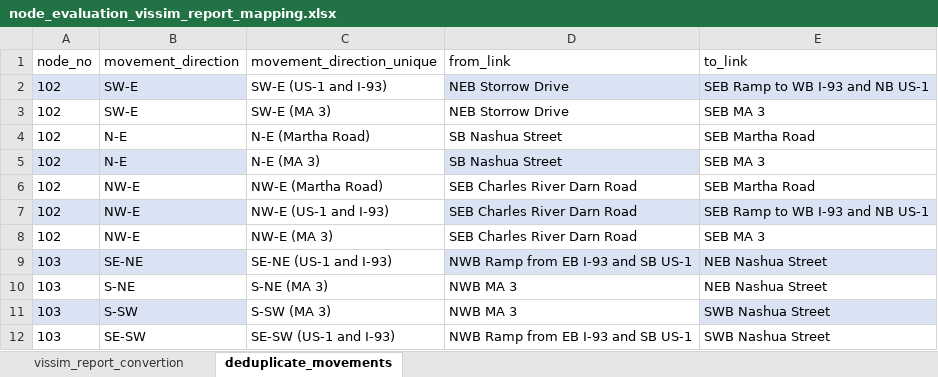
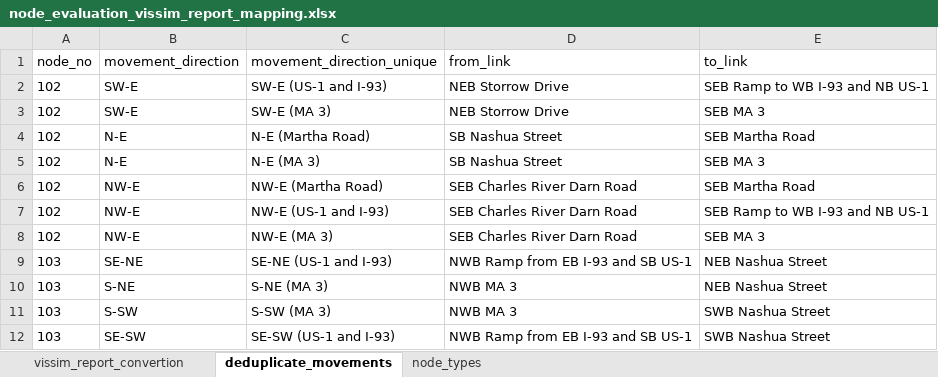
Before and after one commit to Apoorb/Tobin-Bridge-VISSIM-Processing, an Excel workbook: data/mappers/node_evaluation_vissim_report_mapping.xlsx, sheet deduplicate_movements, drawn as a sheet; values as stored, in another font and other column widths than the file's, no borders; table styles not drawn; the diff names each change by its address in the sheet, - before the commit and + after, or states it on an @@ line.

```diff
--- a/data/mappers/node_evaluation_vissim_report_mapping.xlsx (sheet deduplicate_movements)
+++ b/data/mappers/node_evaluation_vissim_report_mapping.xlsx (sheet deduplicate_movements)
+sheet tab: node_types
-A2:B2 fill: #DAE3F3
+A2:B2 fill: none
-D2:E2 fill: #DAE3F3
+D2:E2 fill: none
-A5:B5 fill: #DAE3F3
+A5:B5 fill: none
-D5 fill: #DAE3F3
+D5 fill: none
-A7:B7 fill: #DAE3F3
+A7:B7 fill: none
-D7:E7 fill: #DAE3F3
+D7:E7 fill: none
-A9:B9 fill: #DAE3F3
+A9:B9 fill: none
-D9:E9 fill: #DAE3F3
+D9:E9 fill: none
-A11:B11 fill: #DAE3F3
+A11:B11 fill: none
-E11 fill: #DAE3F3
+E11 fill: none
```
Also changed, not shown: data/interim/process_node_eval.xlsx, 4 other files.
